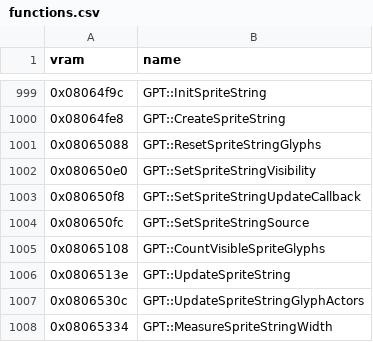
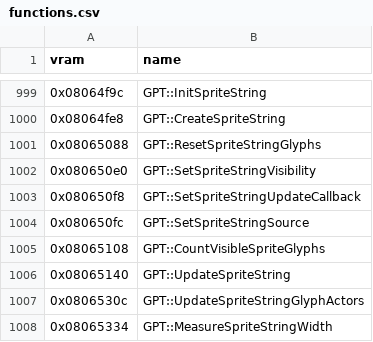
Before and after one commit to marijnvdwerf/gba-beyblade-vforce, a CSV file: functions.csv, drawn as a sheet; only a part is shown, gaps mark what is left out.

```diff
--- a/functions.csv
+++ b/functions.csv
@@ -1005,3 +1005,3 @@ vram,name
 0x08065108,GPT::CountVisibleSpriteGlyphs
-0x0806513e,GPT::UpdateSpriteString
+0x08065140,GPT::UpdateSpriteString
 0x0806530c,GPT::UpdateSpriteStringGlyphActors
```
Also changed, not shown: 3 other files.
